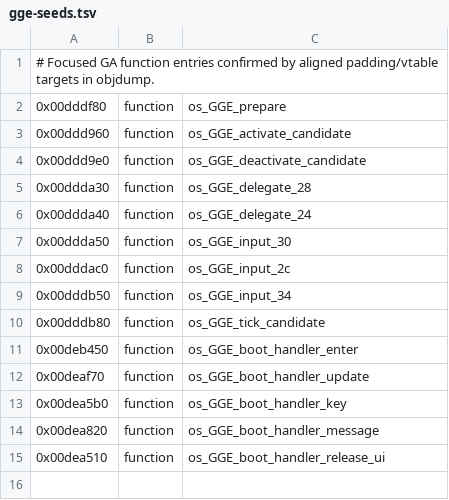
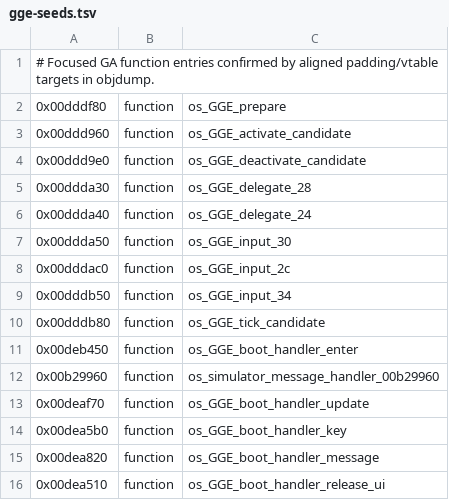
Before and after one commit to Ge1i0N/OpenSpore, a TSV file: analysis/audit/gge-seeds.tsv, drawn as a sheet; the diff names each change by its address in the sheet, - before the commit and + after, or states it on an @@ line.

```diff
--- a/analysis/audit/gge-seeds.tsv
+++ b/analysis/audit/gge-seeds.tsv
+row 12: 0x00b29960 | function | os_simulator_message_handler_00b29960
```
Also changed, not shown: 8 other files.
